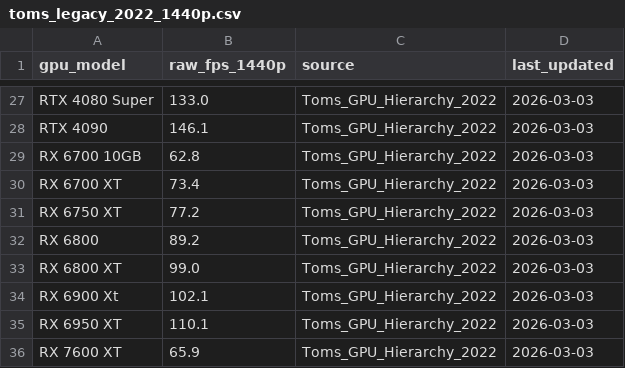
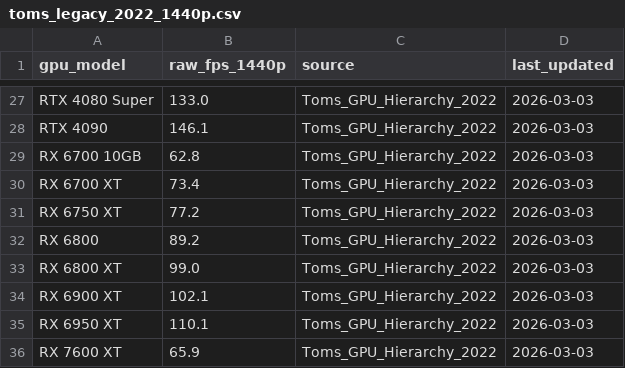
Before and after one commit to SiliconValueIndex/siliconvalueindex, a CSV file: data/raw/benchmarks/toms_legacy_2022_1440p.csv, drawn as a sheet; only a part is shown, gaps mark what is left out.

```diff
--- a/data/raw/benchmarks/toms_legacy_2022_1440p.csv
+++ b/data/raw/benchmarks/toms_legacy_2022_1440p.csv
@@ -33,3 +33,3 @@ RX 6800,89.2,Toms_GPU_Hierarchy_2022,2026-03-03
 RX 6800 XT,99.0,Toms_GPU_Hierarchy_2022,2026-03-03
-RX 6900 Xt,102.1,Toms_GPU_Hierarchy_2022,2026-03-03
+RX 6900 XT,102.1,Toms_GPU_Hierarchy_2022,2026-03-03
 RX 6950 XT,110.1,Toms_GPU_Hierarchy_2022,2026-03-03
```
Also changed, not shown: data/raw/benchmarks/toms_modern_2026_1440p.csv, 8 other files.
